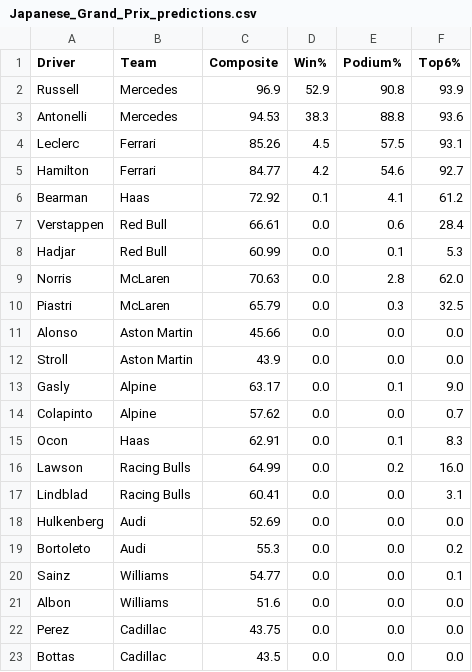
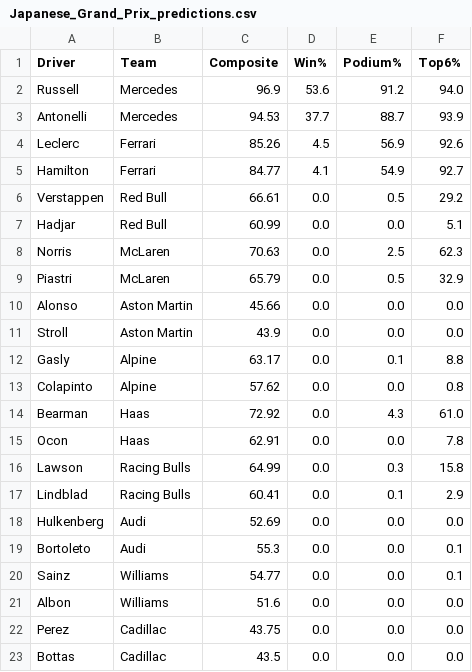
Before and after one commit to singhabhitej/f1-betting-model, a CSV file: output/Japanese_Grand_Prix_predictions.csv, drawn as a sheet.

```diff
--- a/output/Japanese_Grand_Prix_predictions.csv
+++ b/output/Japanese_Grand_Prix_predictions.csv
@@ -1,20 +1,20 @@
 Driver,Team,Composite,Win%,Podium%,Top6%
-Russell,Mercedes,96.9,52.9,90.8,93.9
-Antonelli,Mercedes,94.53,38.3,88.8,93.6
-Leclerc,Ferrari,85.26,4.5,57.5,93.1
-Hamilton,Ferrari,84.77,4.2,54.6,92.7
-Bearman,Haas,72.92,0.1,4.1,61.2
-Verstappen,Red Bull,66.61,0.0,0.6,28.4
-Hadjar,Red Bull,60.99,0.0,0.1,5.3
-Norris,McLaren,70.63,0.0,2.8,62.0
-Piastri,McLaren,65.79,0.0,0.3,32.5
+Russell,Mercedes,96.9,53.6,91.2,94.0
+Antonelli,Mercedes,94.53,37.7,88.7,93.9
+Leclerc,Ferrari,85.26,4.5,56.9,92.6
+Hamilton,Ferrari,84.77,4.1,54.9,92.7
+Verstappen,Red Bull,66.61,0.0,0.5,29.2
+Hadjar,Red Bull,60.99,0.0,0.0,5.1
+Norris,McLaren,70.63,0.0,2.5,62.3
+Piastri,McLaren,65.79,0.0,0.5,32.9
 Alonso,Aston Martin,45.66,0.0,0.0,0.0
 Stroll,Aston Martin,43.9,0.0,0.0,0.0
-Gasly,Alpine,63.17,0.0,0.1,9.0
-Colapinto,Alpine,57.62,0.0,0.0,0.7
-Ocon,Haas,62.91,0.0,0.1,8.3
-Lawson,Racing Bulls,64.99,0.0,0.2,16.0
-Lindblad,Racing Bulls,60.41,0.0,0.0,3.1
+Gasly,Alpine,63.17,0.0,0.1,8.8
+Colapinto,Alpine,57.62,0.0,0.0,0.8
+Bearman,Haas,72.92,0.0,4.3,61.0
+Ocon,Haas,62.91,0.0,0.0,7.8
+Lawson,Racing Bulls,64.99,0.0,0.3,15.8
+Lindblad,Racing Bulls,60.41,0.0,0.1,2.9
 Hulkenberg,Audi,52.69,0.0,0.0,0.0
-Bortoleto,Audi,55.3,0.0,0.0,0.2
+Bortoleto,Audi,55.3,0.0,0.0,0.1
 Sainz,Williams,54.77,0.0,0.0,0.1
```
Also changed, not shown: 1 other file.
